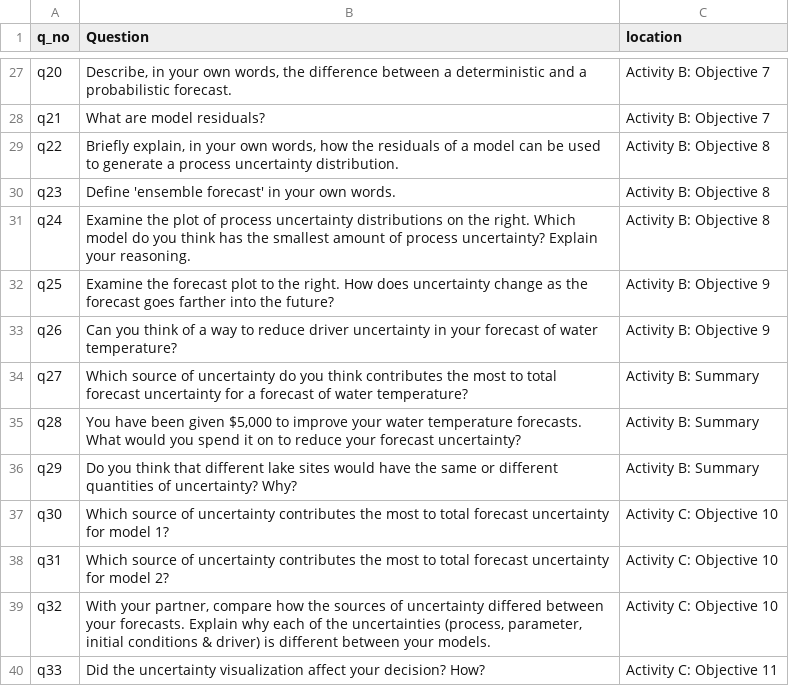
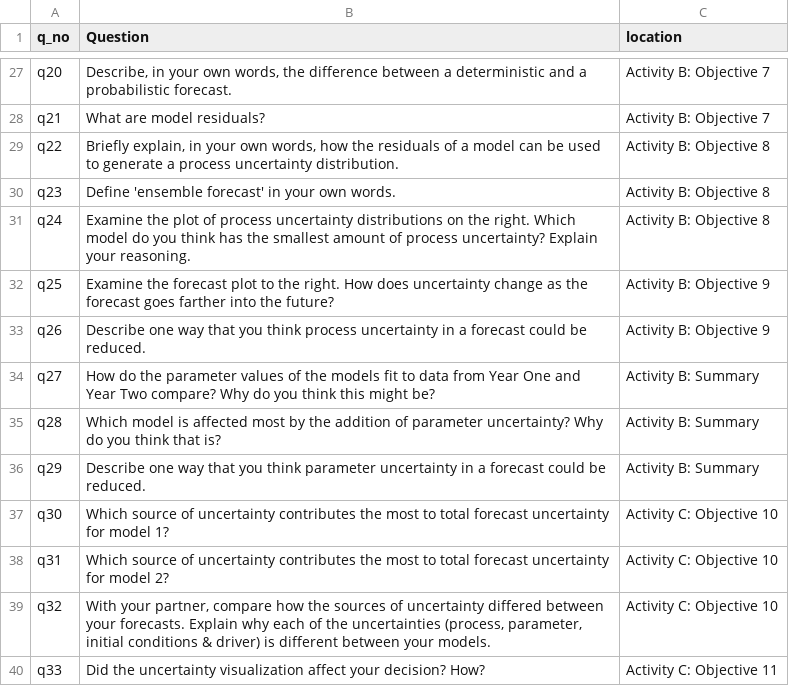
Before and after one commit to MacrosystemsEDDIE/module6, a CSV file: app/data/student_questions.csv, drawn as a sheet; only a part is shown, gaps mark what is left out.

```diff
--- a/app/data/student_questions.csv
+++ b/app/data/student_questions.csv
@@ -32,6 +32,6 @@ q24,Examine the plot of process uncertainty distributions on the right. Which mo
 q25,Examine the forecast plot to the right. How does uncertainty change as the forecast goes farther into the future?,Activity B: Objective 9
-q26,Can you think of a way to reduce driver uncertainty in your forecast of water temperature?,Activity B: Objective 9
-q27,Which source of uncertainty do you think contributes the most to total forecast uncertainty for a forecast of water temperature?,Activity B: Summary
-q28,"You have been given $5,000 to improve your water temperature forecasts. What would you spend it on to reduce your forecast uncertainty?",Activity B: Summary
-q29,Do you think that different lake sites would have the same or different quantities of uncertainty? Why?,Activity B: Summary
+q26,Describe one way that you think process uncertainty in a forecast could be reduced.,Activity B: Objective 9
+q27,How do the parameter values of the models fit to data from Year One and Year Two compare? Why do you think this might be?,Activity B: Summary
+q28,Which model is affected most by the addition of parameter uncertainty? Why do you think that is?,Activity B: Summary
+q29,Describe one way that you think parameter uncertainty in a forecast could be reduced.,Activity B: Summary
 q30,Which source of uncertainty contributes the most to total forecast uncertainty for model 1?,Activity C: Objective 10
```
Also changed, not shown: 1 other file.
